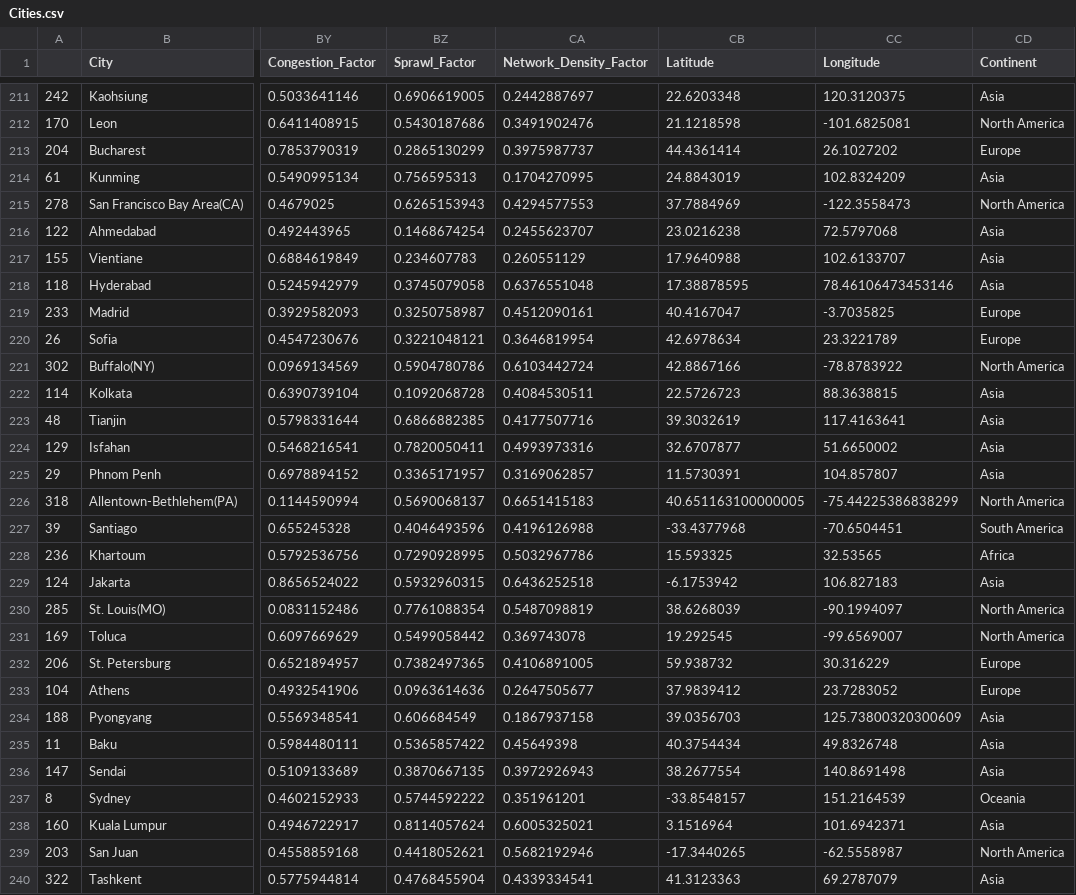
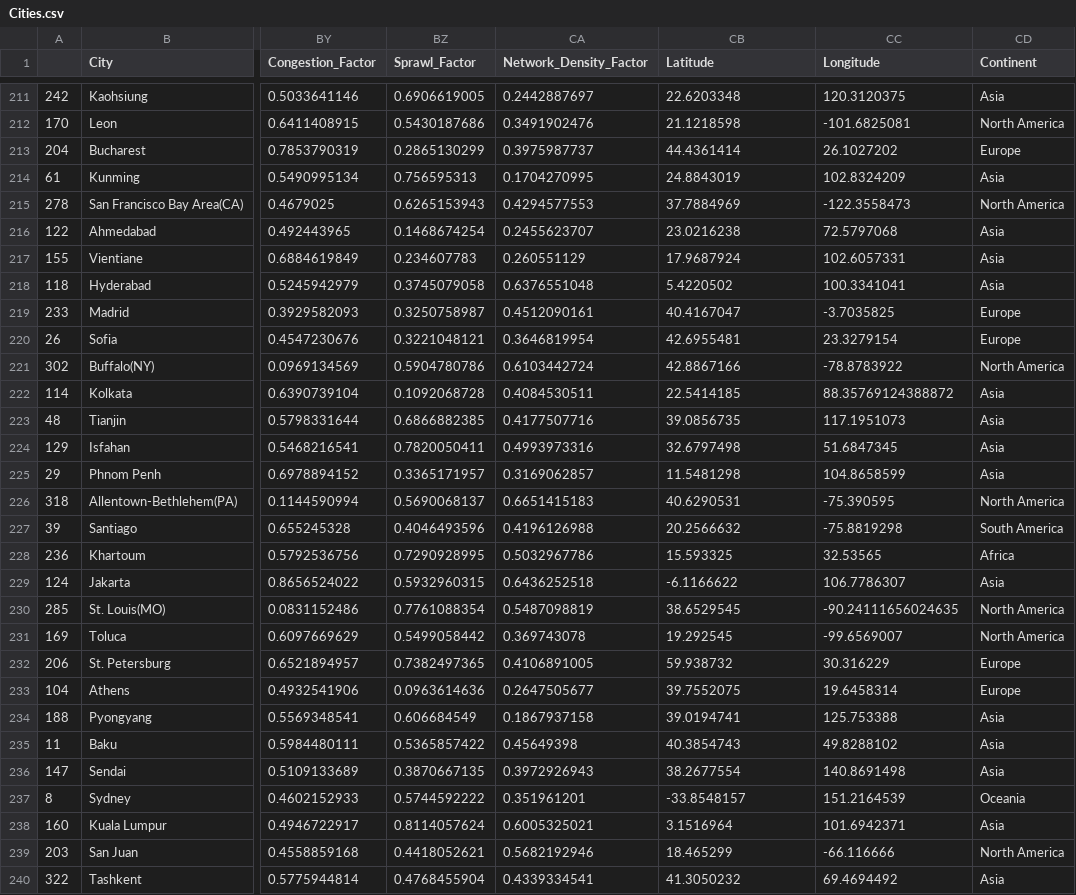
Before and after one commit to MikkelGroenning/BA_challenge, a CSV file: data/Processed/Cities.csv, drawn as a sheet; only a part is shown, gaps mark what is left out; the diff covers the shown part only; the diff names each change by its address in the sheet, - before the commit and + after, or states it on an @@ line.

```diff
--- a/data/Processed/Cities.csv
+++ b/data/Processed/Cities.csv
-CB217 (Latitude): 17.9640988
+CB217 (Latitude): 17.9687924
-CC217 (Longitude): 102.6133707
+CC217 (Longitude): 102.6057331
-CB218 (Latitude): 17.38878595
+CB218 (Latitude): 5.4220502
-CC218 (Longitude): 78.46106473453146
+CC218 (Longitude): 100.3341041
-CB220 (Latitude): 42.6978634
+CB220 (Latitude): 42.6955481
-CC220 (Longitude): 23.3221789
+CC220 (Longitude): 23.3279154
-CB222 (Latitude): 22.5726723
+CB222 (Latitude): 22.5414185
-CC222 (Longitude): 88.3638815
+CC222 (Longitude): 88.35769124388872
-CB223 (Latitude): 39.3032619
+CB223 (Latitude): 39.0856735
-CC223 (Longitude): 117.4163641
+CC223 (Longitude): 117.1951073
-CB224 (Latitude): 32.6707877
+CB224 (Latitude): 32.6797498
-CC224 (Longitude): 51.6650002
+CC224 (Longitude): 51.6847345
-CB225 (Latitude): 11.5730391
+CB225 (Latitude): 11.5481298
-CC225 (Longitude): 104.857807
+CC225 (Longitude): 104.8658599
-CB226 (Latitude): 40.651163100000005
+CB226 (Latitude): 40.6290531
-CC226 (Longitude): -75.44225386838299
+CC226 (Longitude): -75.390595
-CB227 (Latitude): -33.4377968
+CB227 (Latitude): 20.2566632
-CC227 (Longitude): -70.6504451
+CC227 (Longitude): -75.8819298
-CB229 (Latitude): -6.1753942
+CB229 (Latitude): -6.1166622
-CC229 (Longitude): 106.827183
+CC229 (Longitude): 106.7786307
-CB230 (Latitude): 38.6268039
+CB230 (Latitude): 38.6529545
-CC230 (Longitude): -90.1994097
+CC230 (Longitude): -90.24111656024635
-CB233 (Latitude): 37.9839412
+CB233 (Latitude): 39.7552075
-CC233 (Longitude): 23.7283052
+CC233 (Longitude): 19.6458314
-CB234 (Latitude): 39.0356703
+CB234 (Latitude): 39.0194741
-CC234 (Longitude): 125.73800320300609
+CC234 (Longitude): 125.753388
-CB235 (Latitude): 40.3754434
+CB235 (Latitude): 40.3854743
-CC235 (Longitude): 49.8326748
+CC235 (Longitude): 49.8288102
-CB239 (Latitude): -17.3440265
+CB239 (Latitude): 18.465299
-CC239 (Longitude): -62.5558987
+CC239 (Longitude): -66.116666
-CB240 (Latitude): 41.3123363
+CB240 (Latitude): 41.3050232
-CC240 (Longitude): 69.2787079
+CC240 (Longitude): 69.4694492
```
Also changed, not shown: 158 edited cells elsewhere in this file, 9 other files.
